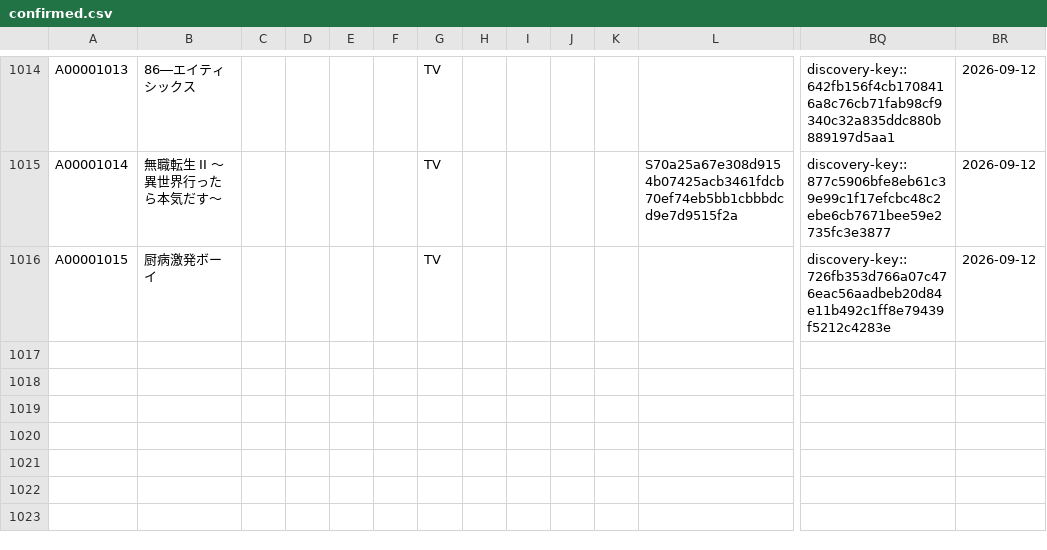
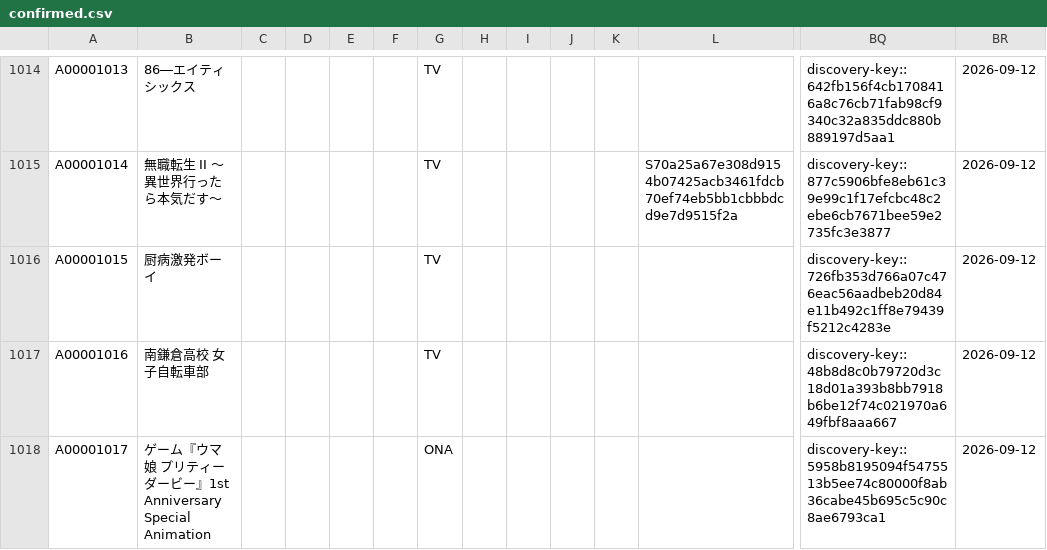
Before and after one commit to arunhistory/-anime-memory, a CSV file: confirmed/confirmed.csv, drawn as a sheet; only a part is shown, gaps mark what is left out; rows hold the shown columns only; the diff names each change by its address in the sheet, - before the commit and + after, or states it on an @@ line.

```diff
--- a/confirmed/confirmed.csv
+++ b/confirmed/confirmed.csv
+row 1017: A00001016 | 南鎌倉高校 女子自転車部 |  |  |  |  | TV |  |  |  |  |  | discovery-key::48b8d8c0b79720d3c18d01a393b8bb7918b6be12f74c021970a649fbf8aaa667 | 2026-09-12
+row 1018: A00001017 | ゲーム『ウマ娘 プリティーダービー』1st Anniversary Special Animation |  |  |  |  | ONA |  |  |  |  |  | discovery-key::5958b8195094f5475513b5ee74c80000f8ab36cabe45b695c5c90c8ae6793ca1 | 2026-09-12
```
Also changed, not shown: 25 other files.
